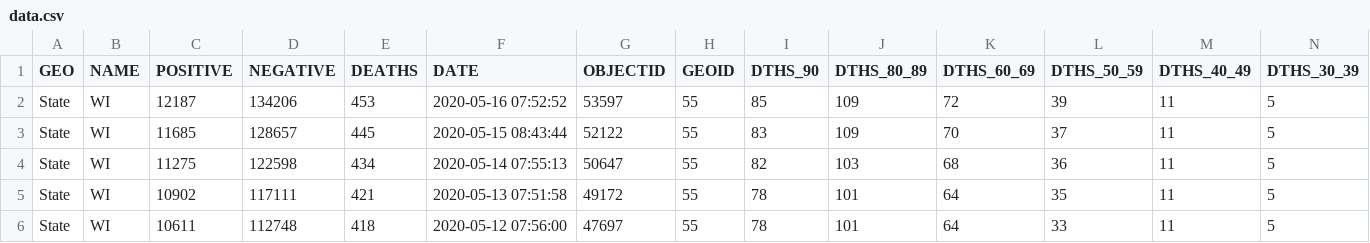
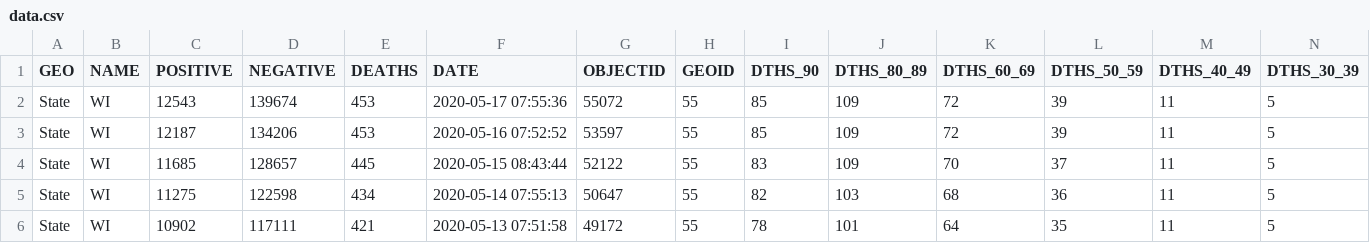
Before and after one commit to andypohl/datasets, a CSV file: wiscovid_statewide/data.csv, drawn as a sheet; only a part is shown; the shorter side is filled out with more unchanged rows; rows hold the shown columns only; the diff names each change by its address in the sheet, - before the commit and + after, or states it on an @@ line.

Commit message:
update wiscovid_statewide

```diff
--- a/wiscovid_statewide/data.csv
+++ b/wiscovid_statewide/data.csv
+row 2: State | WI | 12543 | 139674 | 453 | 2020-05-17 07:55:36 | 55072 | 55 | 85 | 109 | 72 | 39 | 11 | 5
```
Also changed, not shown: 3 other files.
